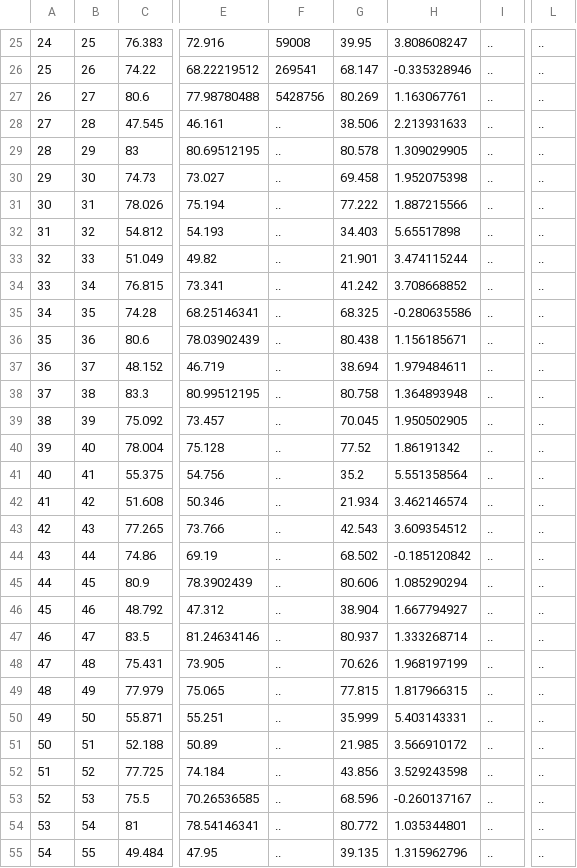
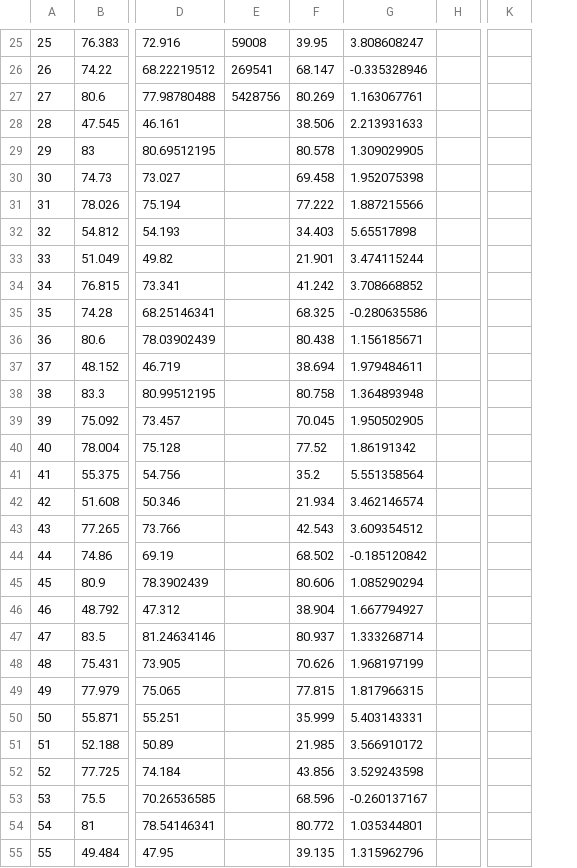
Before and after one commit to BazzaDEV/CSI4142-Project, a CSV file: out/populationTable.csv, drawn as a sheet; only a part is shown, gaps mark what is left out; removed rows and columns are numbered as before the commit, all else as after; the diff covers the shown part only; the diff names each change by its address in the sheet, - before the commit and + after, or states it on an @@ line.

```diff
--- a/out/populationTable.csv
+++ b/out/populationTable.csv
-column B, rows 25-55: 25 | 26 | 27 | 28 | 29 | 30 | 31 | 32 | 33 | 34 | 35 | 36 | 37 | 38 | 39 | 40 | 41 | 42 | 43 | 44 | 45 | 46 | 47 | 48 | 49 | 50 | 51 | 52 | 53 | 54 | 55
-column I, rows 25-55: all ..
+column H, empty
-column L, rows 25-55: all ..
+column K, empty
@@ column A renumbered from row 1 down @@
-E28:E55: ..
+E28:E55: (empty)
```
Also changed, not shown: 116 edited cells elsewhere in this file, out/countryTable.csv, out/educationTable.csv, 7 other files.
